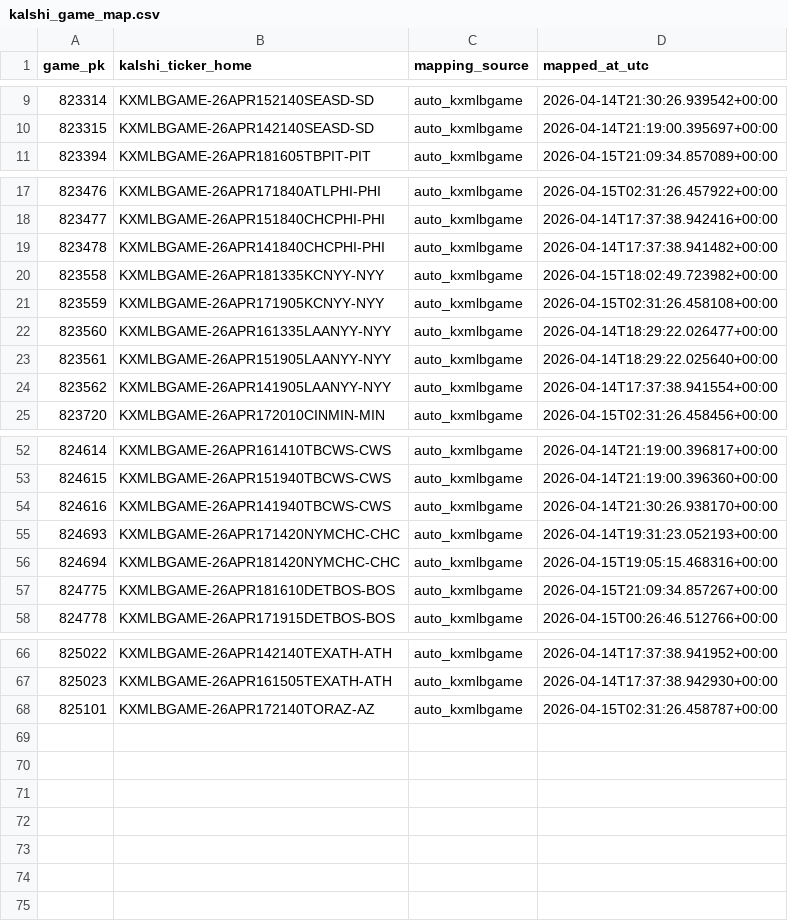
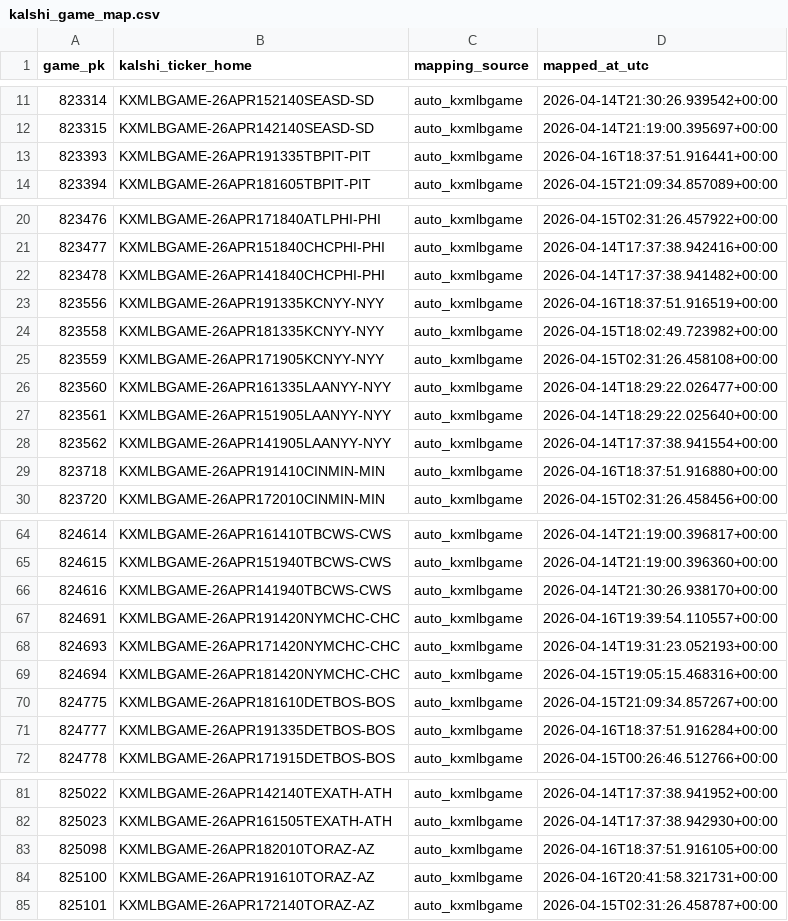
Before and after one commit to austin-lolli/mlb-model, a CSV file: data/kalshi_game_map.csv, drawn as a sheet; only a part is shown, gaps mark what is left out; the diff covers the shown part only; the diff names each change by its address in the sheet, - before the commit and + after, or states it on an @@ line.

```diff
--- a/data/kalshi_game_map.csv
+++ b/data/kalshi_game_map.csv
+row 13: 823393 | KXMLBGAME-26APR191335TBPIT-PIT | auto_kxmlbgame | 2026-04-16T18:37:51.916441+00:00
+row 23: 823556 | KXMLBGAME-26APR191335KCNYY-NYY | auto_kxmlbgame | 2026-04-16T18:37:51.916519+00:00
+row 29: 823718 | KXMLBGAME-26APR191410CINMIN-MIN | auto_kxmlbgame | 2026-04-16T18:37:51.916880+00:00
+row 67: 824691 | KXMLBGAME-26APR191420NYMCHC-CHC | auto_kxmlbgame | 2026-04-16T19:39:54.110557+00:00
+row 71: 824777 | KXMLBGAME-26APR191335DETBOS-BOS | auto_kxmlbgame | 2026-04-16T18:37:51.916284+00:00
+row 83: 825098 | KXMLBGAME-26APR182010TORAZ-AZ | auto_kxmlbgame | 2026-04-16T18:37:51.916105+00:00
+row 84: 825100 | KXMLBGAME-26APR191610TORAZ-AZ | auto_kxmlbgame | 2026-04-16T20:41:58.321731+00:00
```
Also changed, not shown: 10 added rows elsewhere in this file, 8 other files.
